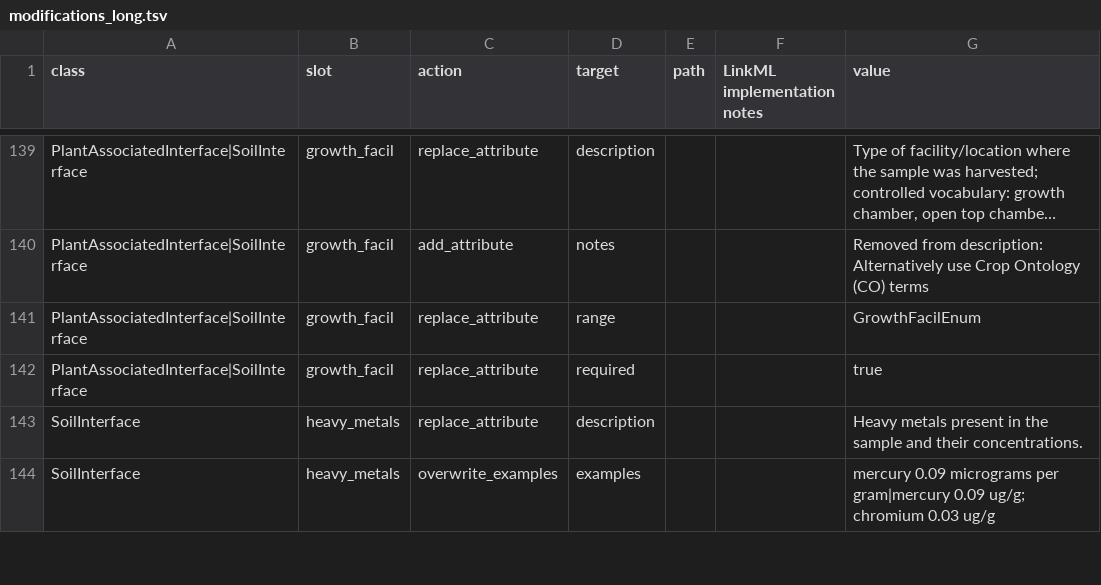
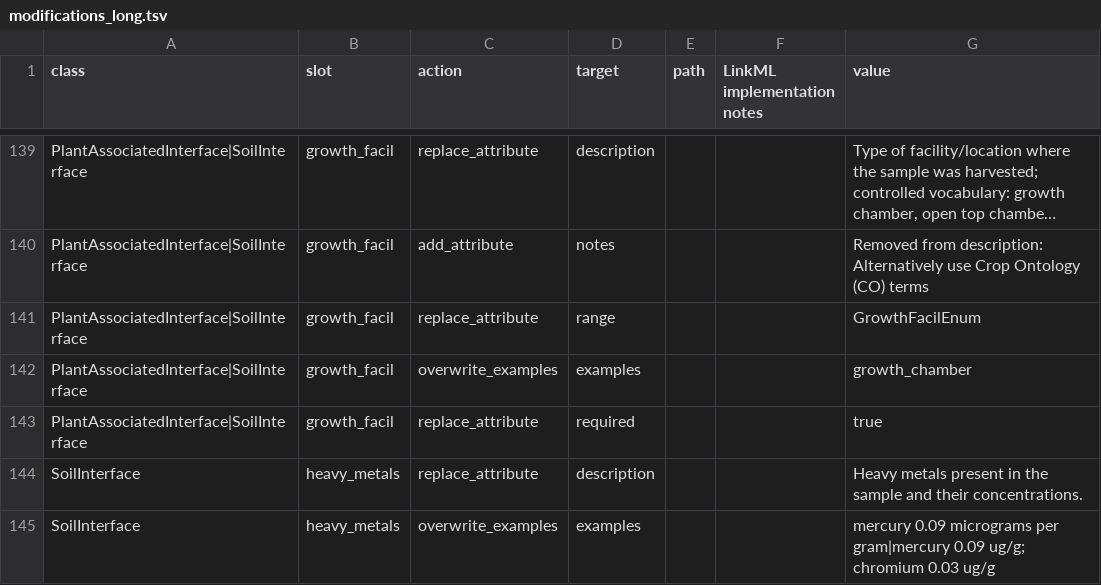
Before and after one commit to microbiomedata/submission-schema, a TSV file: sheets_and_friends/tsv_in/modifications_long.tsv, drawn as a sheet; only a part is shown, gaps mark what is left out; long unchanged cells end in …; the diff names each change by its address in the sheet, - before the commit and + after, or states it on an @@ line.

Commit message:
Use GrowthFacilEnum permissible value for growth_facil example

```diff
--- a/sheets_and_friends/tsv_in/modifications_long.tsv
+++ b/sheets_and_friends/tsv_in/modifications_long.tsv
+row 142: PlantAssociatedInterface|SoilInterface | growth_facil | overwrite_examples | examples |  |  | growth_chamber
```
